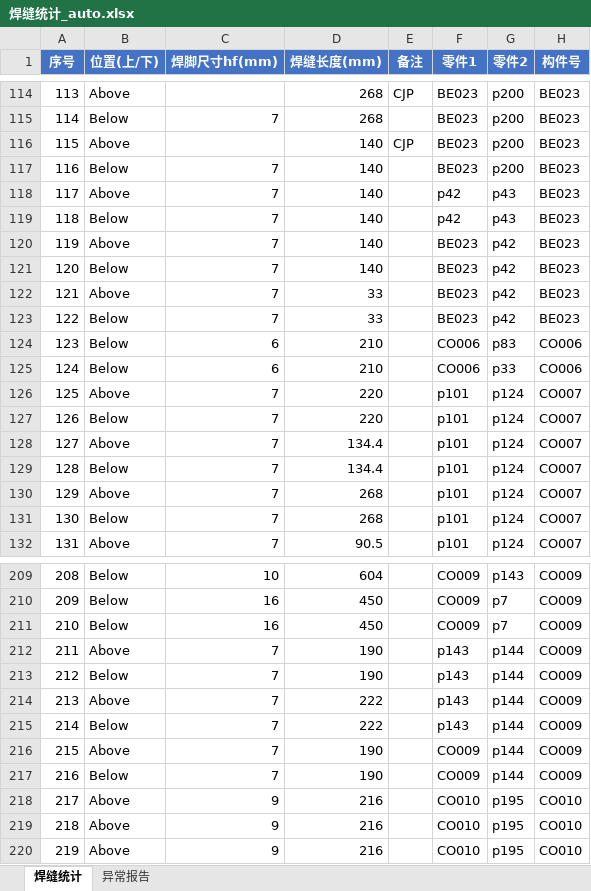
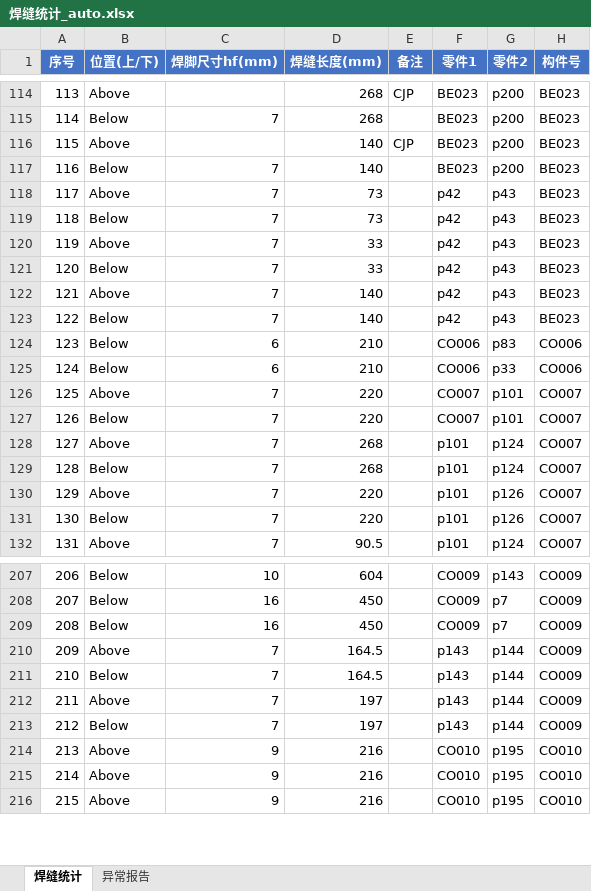
Before and after one commit to superweb12138/dxf-weld-extractor, an Excel workbook: 焊缝统计_auto.xlsx, sheet 焊缝统计, drawn as a sheet; only a part is shown, gaps mark what is left out; values as stored, in another font and other column widths than the file's, no borders; removed rows and columns are numbered as before the commit, all else as after; the diff covers the shown part only; the diff names each change by its address in the sheet, - before the commit and + after, or states it on an @@ line.

```diff
--- a/焊缝统计_auto.xlsx (sheet 焊缝统计)
+++ b/焊缝统计_auto.xlsx (sheet 焊缝统计)
+row 118: 117 | Above | 7 | 73 |  | p42 | p43 | BE023
+row 119: 118 | Below | 7 | 73 |  | p42 | p43 | BE023
+row 120: 119 | Above | 7 | 33 |  | p42 | p43 | BE023
+row 121: 120 | Below | 7 | 33 |  | p42 | p43 | BE023
@@ column A (序号) renumbered from row 122 down @@
-row 120: 119 | Above | 7 | 140 |  | BE023 | p42 | BE023
-row 121: 120 | Below | 7 | 140 |  | BE023 | p42 | BE023
-row 122: 121 | Above | 7 | 33 |  | BE023 | p42 | BE023
-row 123: 122 | Below | 7 | 33 |  | BE023 | p42 | BE023
-F126:F127 (零件1): p101
+F126:F127 (零件1): CO007
-G126:G127 (零件2): p124
+G126:G127 (零件2): p101
-row 128: 127 | Above | 7 | 134.4 |  | p101 | p124 | CO007
-row 129: 128 | Below | 7 | 134.4 |  | p101 | p124 | CO007
+row 130: 129 | Above | 7 | 220 |  | p101 | p126 | CO007
+row 131: 130 | Below | 7 | 220 |  | p101 | p126 | CO007
-D210:D211 (焊缝长度(mm)): 190
+D210:D211 (焊缝长度(mm)): 164.5
-D212:D213 (焊缝长度(mm)): 222
+D212:D213 (焊缝长度(mm)): 197
-row 216: 215 | Above | 7 | 190 |  | CO009 | p144 | CO009
-row 217: 216 | Below | 7 | 190 |  | CO009 | p144 | CO009
```
Also changed, not shown: 8 added rows, 4 removed rows and 12 edited cells elsewhere in this sheet, 焊缝统计R3_auto(1).xlsx, 2 other files.
